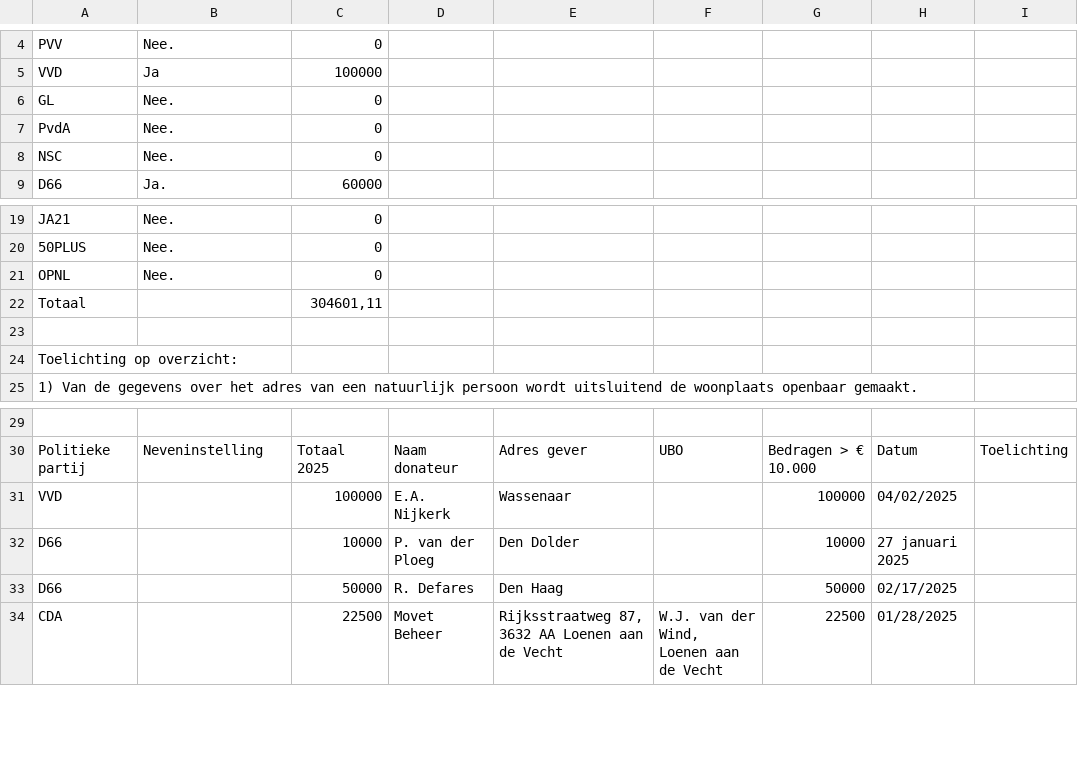
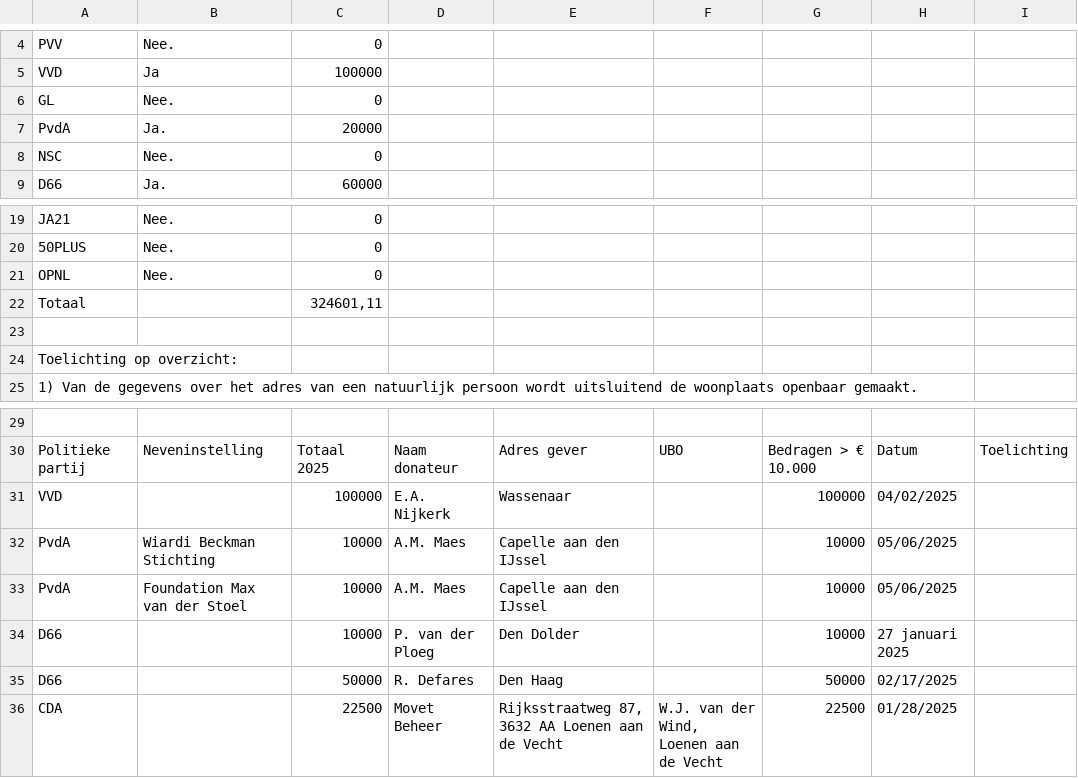
Before and after one commit to openstate/ro-pp-subsidies, a CSV file: subsidies.csv, drawn as a sheet; only a part is shown, gaps mark what is left out.

Commit message:
Subsidies bijgewerkt.

```diff
--- a/subsidies.csv
+++ b/subsidies.csv
@@ -6,3 +6,3 @@ VVD,Ja,100000,,,,,,
 GL,Nee.,0,,,,,,
-PvdA,Nee.,0,,,,,,
+PvdA,Ja.,20000,,,,,,
 NSC,Nee.,0,,,,,,
@@ -21,3 +21,3 @@ JA21,Nee.,0,,,,,,
 OPNL,Nee.,0,,,,,,
-Totaal,,"304601,11",,,,,,
+Totaal,,"324601,11",,,,,,
 ,,,,,,,,
@@ -31,2 +31,4 @@ Politieke partij,Neveninstelling,Totaal 2025,Naam donateur,Adres gever,UBO,Bedra
 VVD,,100000,E.A. Nijkerk,Wassenaar,,100000,04/02/2025,
+PvdA,Wiardi Beckman Stichting,10000,A.M. Maes,Capelle aan den IJssel,,10000,05/06/2025,
+PvdA,Foundation Max van der Stoel,10000,A.M. Maes,Capelle aan den IJssel,,10000,05/06/2025,
 D66,,10000,P. van der Ploeg,Den Dolder,,10000,27 januari 2025  ,
```
